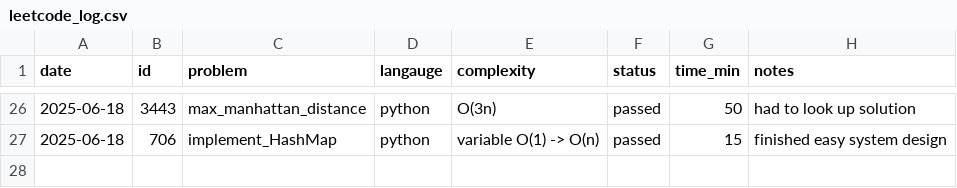
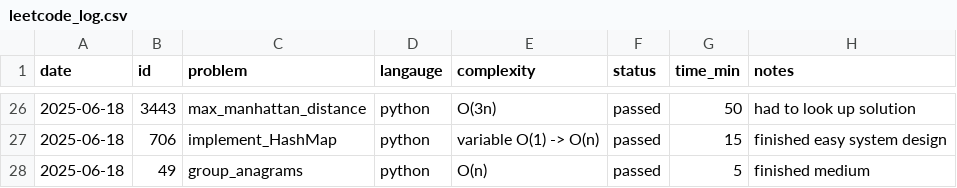
Before and after one commit to KismetLalligithub/leet-tracker, a CSV file: leetcode_log.csv, drawn as a sheet; only a part is shown, gaps mark what is left out.

Commit message:
Logged LC 49

```diff
--- a/leetcode_log.csv
+++ b/leetcode_log.csv
@@ -27 +27,2 @@ date,id,problem,langauge,complexity,status,time_min,notes
 2025-06-18,706,implement_HashMap,python,variable O(1) -> O(n), passed,15,finished easy system design
+2025-06-18,49,group_anagrams,python,O(n),passed,5,finished medium
```
